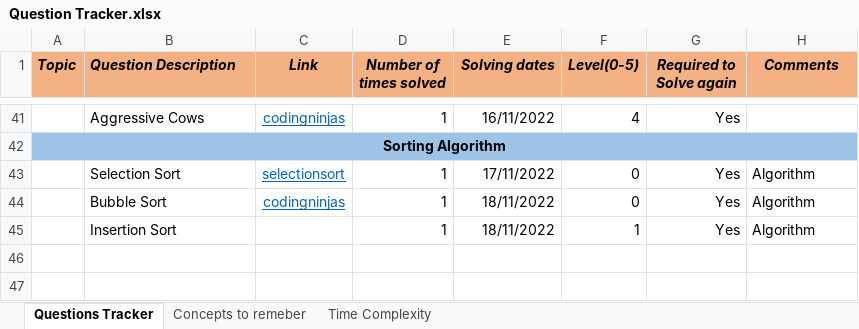
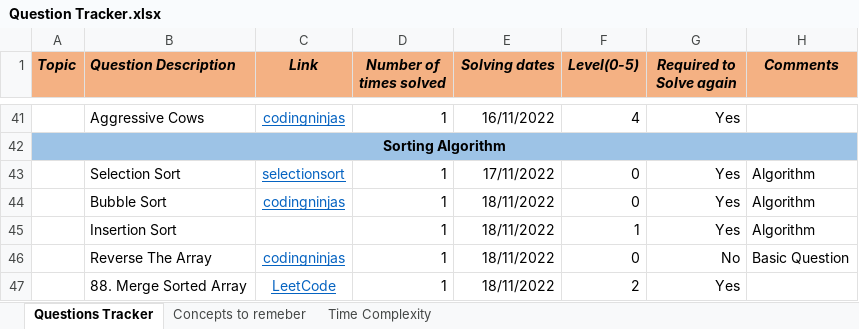
Before and after one commit to Vaibhav2998/competitive-programming, an Excel workbook: All Questions/Question Tracker.xlsx, sheet Questions Tracker, drawn as a sheet; only a part is shown, gaps mark what is left out; values as stored, in another font and other column widths than the file's, no borders; the diff names each change by its address in the sheet, - before the commit and + after, or states it on an @@ line.

```diff
--- a/All Questions/Question Tracker.xlsx (sheet Questions Tracker)
+++ b/All Questions/Question Tracker.xlsx (sheet Questions Tracker)
+row 46:  | Reverse The Array | codingninjas | 1 | 18/11/2022 | 0 | No | Basic Question
+row 47:  | 88. Merge Sorted Array | LeetCode | 1 | 18/11/2022 | 2 | Yes
```
Also changed, not shown: 2 other files.
